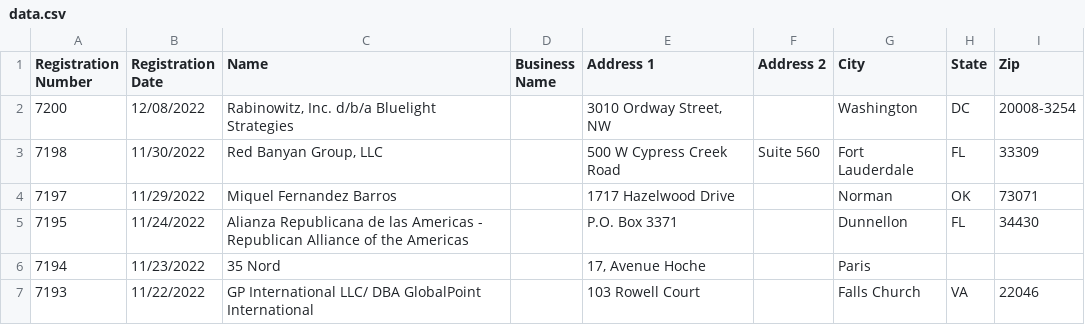
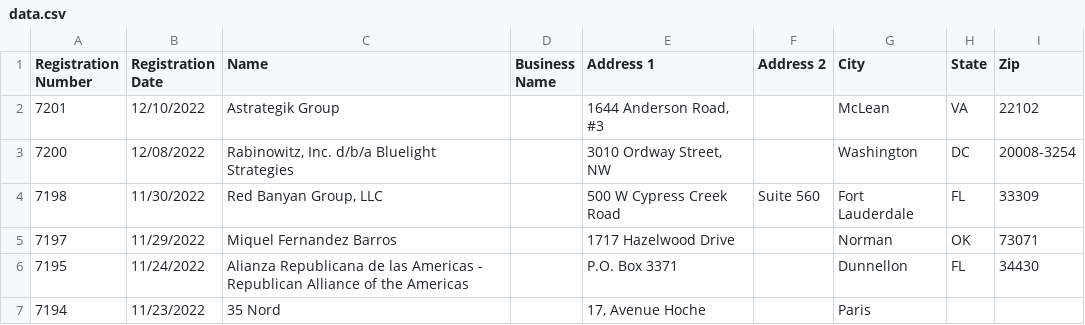
Before and after one commit to markschaver/FARA-Active, a CSV file: data.csv, drawn as a sheet; only a part is shown; the shorter side is filled out with more unchanged rows; the diff names each change by its address in the sheet, - before the commit and + after, or states it on an @@ line.

Commit message:
Flat: latest data (2022-12-15T08:24:35.444Z) {   "date": "2022-12-15T08:24:35.444Z",   "files": [     {       "name": "data.csv",       "deltaBytes": 94,       "source": "https://efile.fara.gov/api/v1/Registrants/csv/Active"     }   ] }

```diff
--- a/data.csv
+++ b/data.csv
+row 2: 7201 | 12/10/2022 | Astrategik Group |  | 1644 Anderson Road, #3 |  | McLean | VA | 22102
```
